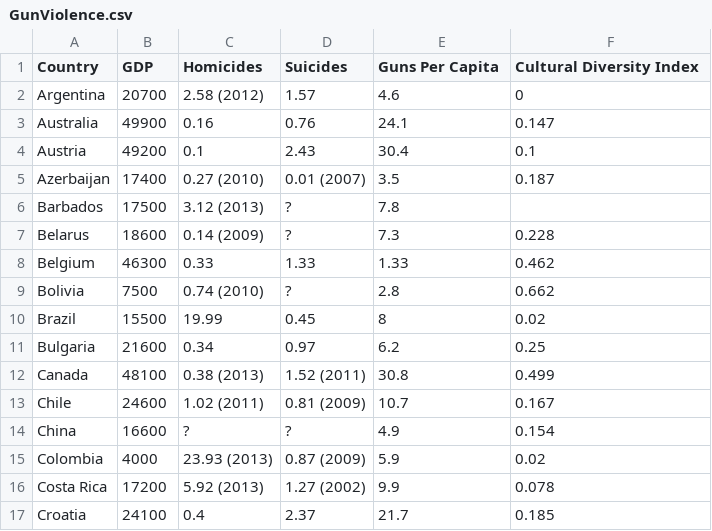
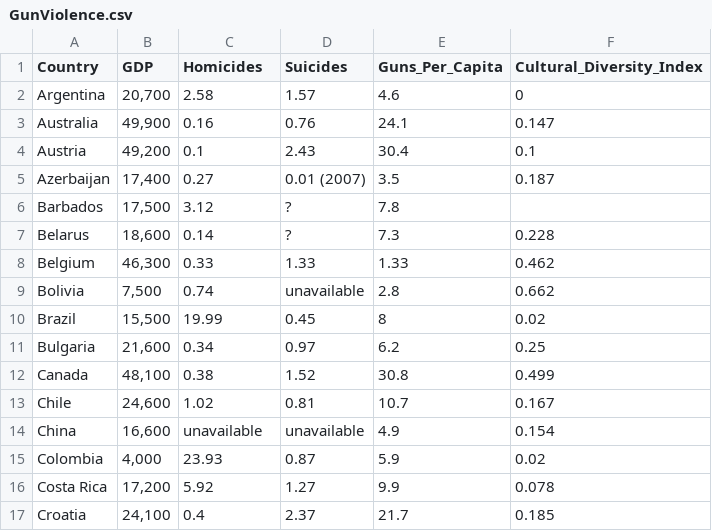
Before and after one commit to kjprice/SMU-Vizualization, a CSV file: midterm/data/GunViolence.csv, drawn as a sheet; only a part is shown; the diff covers the shown part only.

Commit message:
clean original dataset (missing gdp and misnamed columns

```diff
--- a/midterm/data/GunViolence.csv
+++ b/midterm/data/GunViolence.csv
@@ -1,17 +1,17 @@
-Country,GDP,Homicides,Suicides,Guns Per Capita,Cultural Diversity Index
-Argentina,20700,2.58 (2012),1.57,4.6,0
-Australia,49900,0.16,0.76,24.1,0.147
-Austria,49200,0.1,2.43,30.4,0.1
-Azerbaijan,17400,0.27 (2010),0.01 (2007),3.5,0.187
-Barbados,17500,3.12 (2013),?,7.8,
-Belarus,18600,0.14 (2009),?,7.3,0.228
-Belgium,46300,0.33,1.33,1.33,0.462
-Bolivia,7500,0.74 (2010),?,2.8,0.662
-Brazil,15500,19.99,0.45,8,0.02
-Bulgaria,21600,0.34,0.97,6.2,0.25
-Canada,48100,0.38 (2013),1.52 (2011),30.8,0.499
-Chile,24600,1.02 (2011),0.81 (2009),10.7,0.167
-China,16600,?,?,4.9,0.154
-Colombia,4000,23.93 (2013),0.87 (2009),5.9,0.02
-Costa Rica,17200,5.92 (2013),1.27 (2002),9.9,0.078
-Croatia,24100,0.4,2.37,21.7,0.185
+Country,GDP,Homicides,Suicides,Guns_Per_Capita,Cultural_Diversity_Index
+Argentina,"20,700",2.58,1.57,4.6,0
+Australia,"49,900",0.16,0.76,24.1,0.147
+Austria,"49,200",0.1,2.43,30.4,0.1
+Azerbaijan,"17,400",0.27,0.01 (2007),3.5,0.187
+Barbados,"17,500",3.12,?,7.8,
+Belarus,"18,600",0.14,?,7.3,0.228
+Belgium,"46,300",0.33,1.33,1.33,0.462
+Bolivia,"7,500",0.74,unavailable,2.8,0.662
+Brazil,"15,500",19.99,0.45,8,0.02
+Bulgaria,"21,600",0.34,0.97,6.2,0.25
+Canada,"48,100",0.38,1.52,30.8,0.499
+Chile,"24,600",1.02,0.81,10.7,0.167
+China,"16,600",unavailable,unavailable,4.9,0.154
+Colombia,"4,000",23.93,0.87,5.9,0.02
+Costa Rica,"17,200",5.92,1.27,9.9,0.078
+Croatia,"24,100",0.4,2.37,21.7,0.185
```
Also changed, not shown: 158 edited cells elsewhere in this file, midterm/data/GunViolenceClean.csv, 1 other file.
